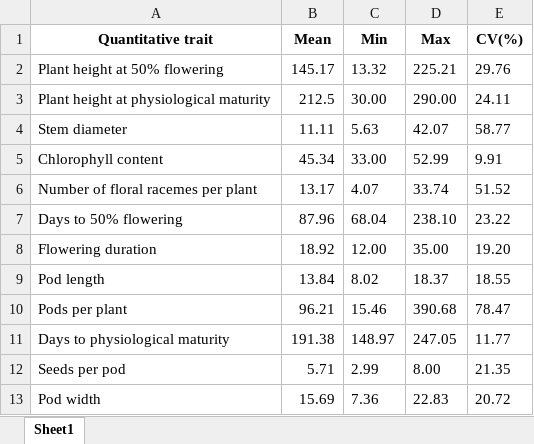
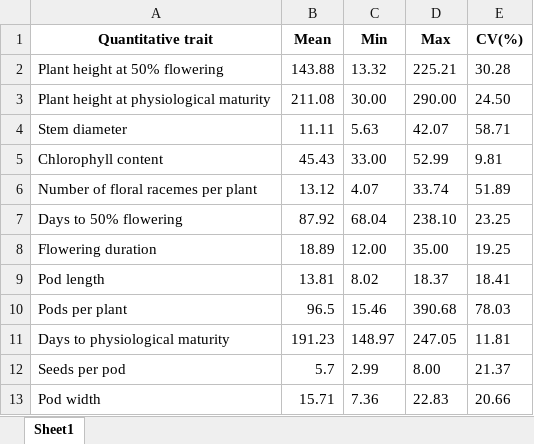
Before and after one commit to Flavjack/beans-diversity, an Excel workbook: manuscript/Table-2.xlsx, sheet Sheet1, drawn as a sheet; values as stored, in another font and other column widths than the file's, no borders; the diff names each change by its address in the sheet, - before the commit and + after, or states it on an @@ line.

```diff
--- a/manuscript/Table-2.xlsx (sheet Sheet1)
+++ b/manuscript/Table-2.xlsx (sheet Sheet1)
-B2 (Mean): 145.17
+B2 (Mean): 143.88
-E2 (CV(%)): 29.76
+E2 (CV(%)): 30.28
-B3 (Mean): 212.5
+B3 (Mean): 211.08
-E3 (CV(%)): 24.11
+E3 (CV(%)): 24.50
-E4 (CV(%)): 58.77
+E4 (CV(%)): 58.71
-B5 (Mean): 45.34
+B5 (Mean): 45.43
-E5 (CV(%)): 9.91
+E5 (CV(%)): 9.81
-B6 (Mean): 13.17
+B6 (Mean): 13.12
-E6 (CV(%)): 51.52
+E6 (CV(%)): 51.89
-B7 (Mean): 87.96
+B7 (Mean): 87.92
-E7 (CV(%)): 23.22
+E7 (CV(%)): 23.25
-B8 (Mean): 18.92
+B8 (Mean): 18.89
-E8 (CV(%)): 19.20
+E8 (CV(%)): 19.25
-B9 (Mean): 13.84
+B9 (Mean): 13.81
-E9 (CV(%)): 18.55
+E9 (CV(%)): 18.41
-B10 (Mean): 96.21
+B10 (Mean): 96.5
-E10 (CV(%)): 78.47
+E10 (CV(%)): 78.03
-B11 (Mean): 191.38
+B11 (Mean): 191.23
-E11 (CV(%)): 11.77
+E11 (CV(%)): 11.81
-B12 (Mean): 5.71
+B12 (Mean): 5.7
-E12 (CV(%)): 21.35
+E12 (CV(%)): 21.37
-B13 (Mean): 15.69
+B13 (Mean): 15.71
-E13 (CV(%)): 20.72
+E13 (CV(%)): 20.66
```
Also changed, not shown: files/STable-1.xlsx, files/STable-2 .xlsx, 16 other files.
